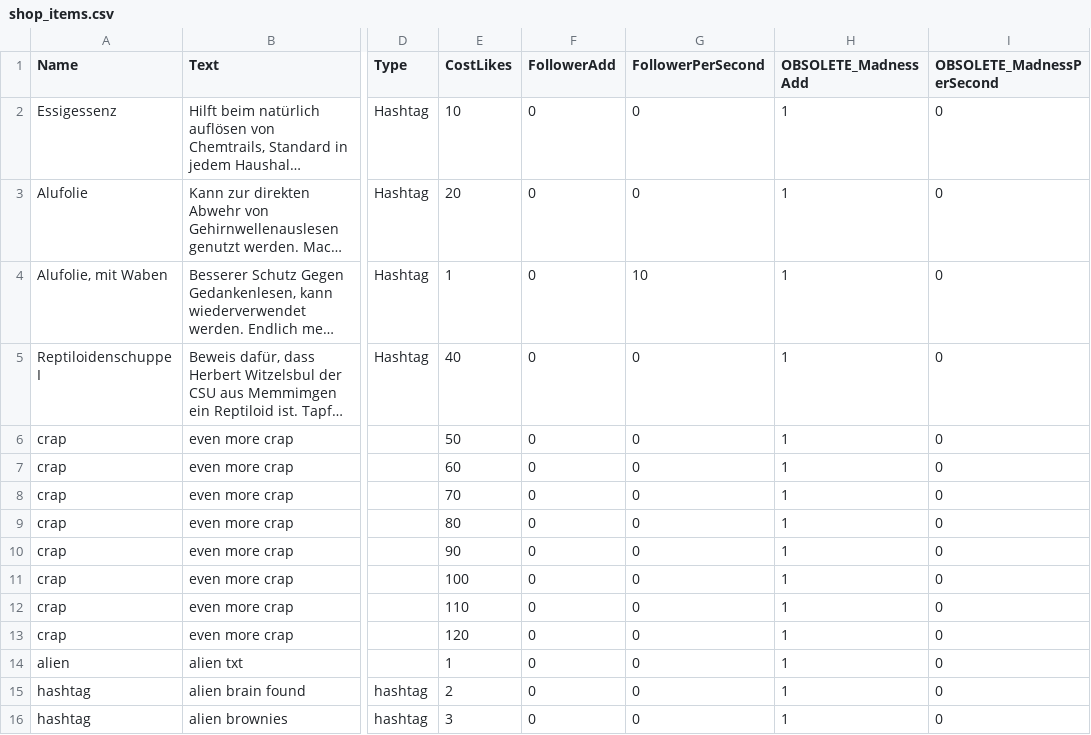
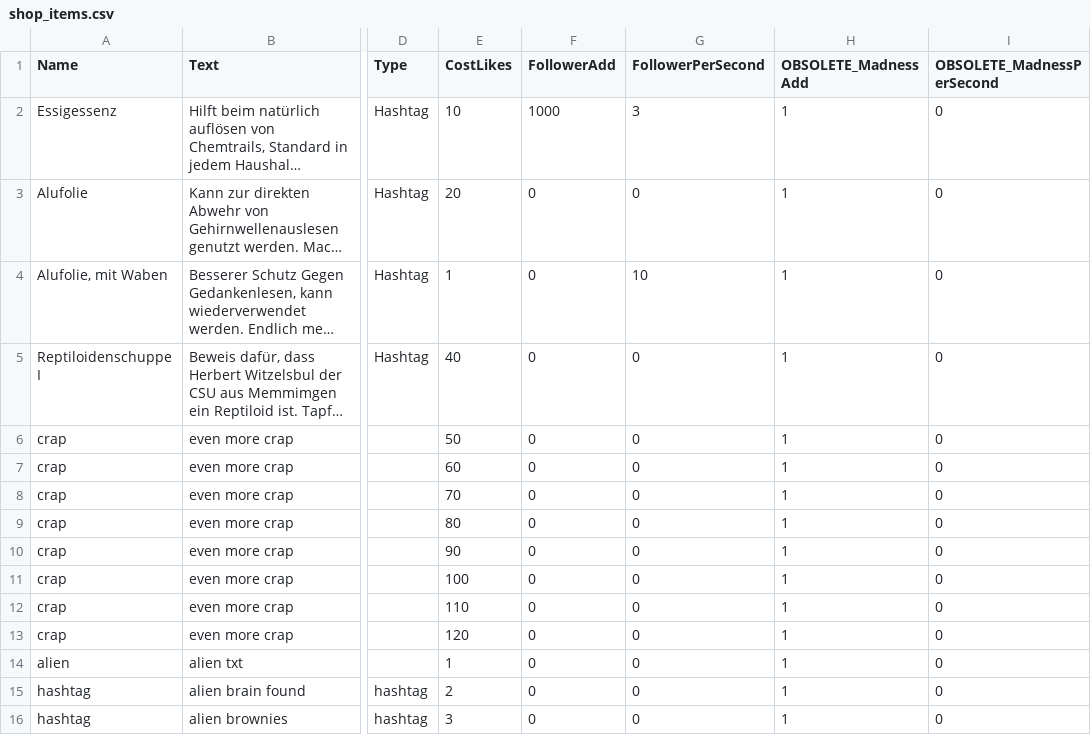
Before and after one commit to PriorBlue/aluhut3000, a CSV file: Assets/Data/shop_items.csv, drawn as a sheet; only a part is shown, gaps mark what is left out; long unchanged cells end in …; the diff names each change by its address in the sheet, - before the commit and + after, or states it on an @@ line.

```diff
--- a/Assets/Data/shop_items.csv
+++ b/Assets/Data/shop_items.csv
-F2 (FollowerAdd): 0
+F2 (FollowerAdd): 1000
-G2 (FollowerPerSecond): 0
+G2 (FollowerPerSecond): 3
```
Also changed, not shown: 1 other file.
